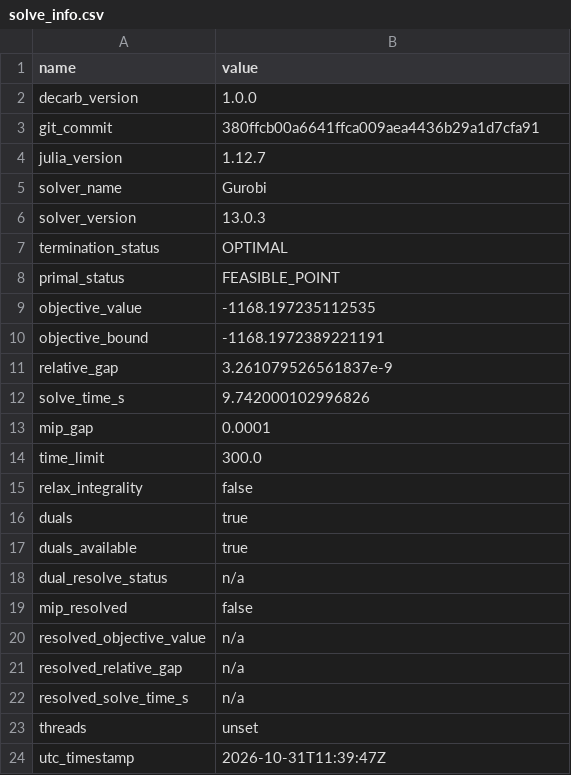
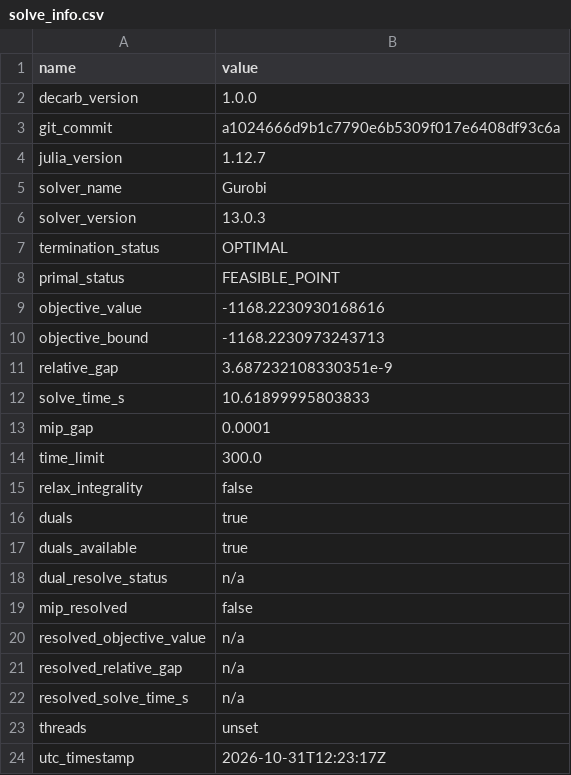
Before and after one commit to pduenas/decarb, a CSV file: examples/annual/out/solve_info.csv, drawn as a sheet.

```diff
--- a/examples/annual/out/solve_info.csv
+++ b/examples/annual/out/solve_info.csv
@@ -2,3 +2,3 @@ name,value
 decarb_version,1.0.0
-git_commit,380ffcb00a6641ffca009aea4436b29a1d7cfa91
+git_commit,a1024666d9b1c7790e6b5309f017e6408df93c6a
 julia_version,1.12.7
@@ -8,6 +8,6 @@ termination_status,OPTIMAL
 primal_status,FEASIBLE_POINT
-objective_value,-1168.197235112535
-objective_bound,-1168.1972389221191
-relative_gap,3.261079526561837e-9
-solve_time_s,9.742000102996826
+objective_value,-1168.2230930168616
+objective_bound,-1168.2230973243713
+relative_gap,3.687232108330351e-9
+solve_time_s,10.61899995803833
 mip_gap,0.0001
@@ -23,2 +23,2 @@ resolved_solve_time_s,n/a
 threads,unset
-utc_timestamp,2026-10-31T11:39:47Z
+utc_timestamp,2026-10-31T12:23:17Z
```
Also changed, not shown: examples/investment/out/eq1.csv, examples/investment/out/solve_info.csv, 9 other files.
